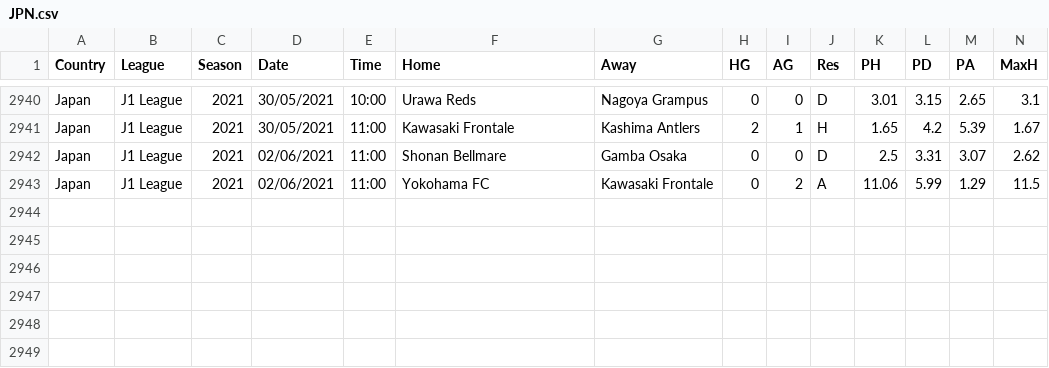
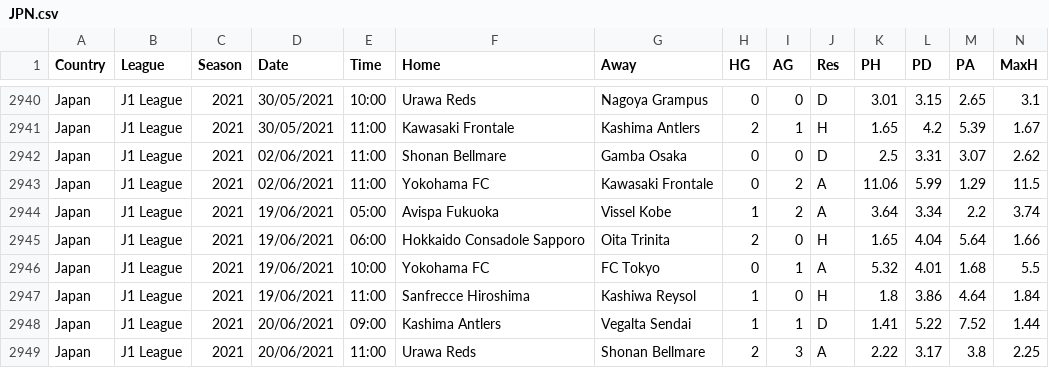
Before and after one commit to gitboyzorro5/FDAS, a CSV file: JPN.csv, drawn as a sheet; only a part is shown, gaps mark what is left out; rows hold the shown columns only; the diff names each change by its address in the sheet, - before the commit and + after, or states it on an @@ line.

```diff
--- a/JPN.csv
+++ b/JPN.csv
+row 2944: Japan | J1 League | 2021 | 19/06/2021 | 05:00 | Avispa Fukuoka | Vissel Kobe | 1 | 2 | A | 3.64 | 3.34 | 2.2 | 3.74
+row 2945: Japan | J1 League | 2021 | 19/06/2021 | 06:00 | Hokkaido Consadole Sapporo | Oita Trinita | 2 | 0 | H | 1.65 | 4.04 | 5.64 | 1.66
+row 2946: Japan | J1 League | 2021 | 19/06/2021 | 10:00 | Yokohama FC | FC Tokyo | 0 | 1 | A | 5.32 | 4.01 | 1.68 | 5.5
+row 2947: Japan | J1 League | 2021 | 19/06/2021 | 11:00 | Sanfrecce Hiroshima | Kashiwa Reysol | 1 | 0 | H | 1.8 | 3.86 | 4.64 | 1.84
+row 2948: Japan | J1 League | 2021 | 20/06/2021 | 09:00 | Kashima Antlers | Vegalta Sendai | 1 | 1 | D | 1.41 | 5.22 | 7.52 | 1.44
+row 2949: Japan | J1 League | 2021 | 20/06/2021 | 11:00 | Urawa Reds | Shonan Bellmare | 2 | 3 | A | 2.22 | 3.17 | 3.8 | 2.25
```
Also changed, not shown: BRA.csv, IRL.csv, 9 other files.
